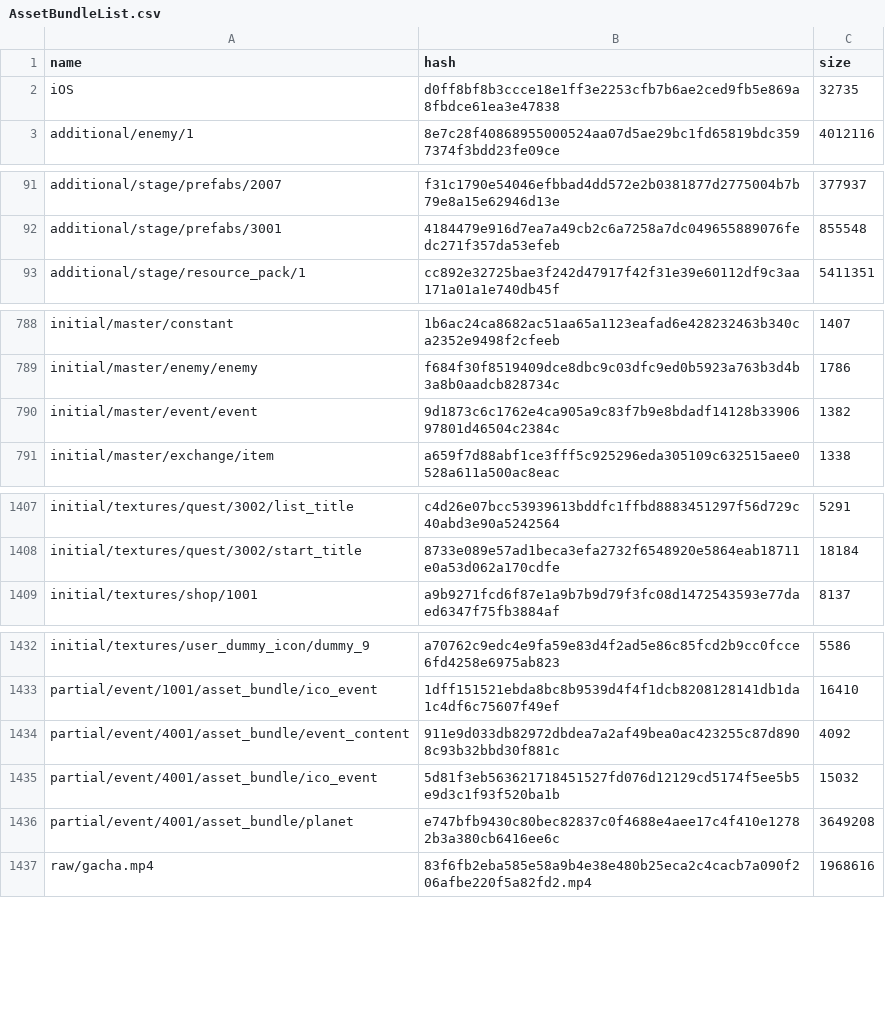
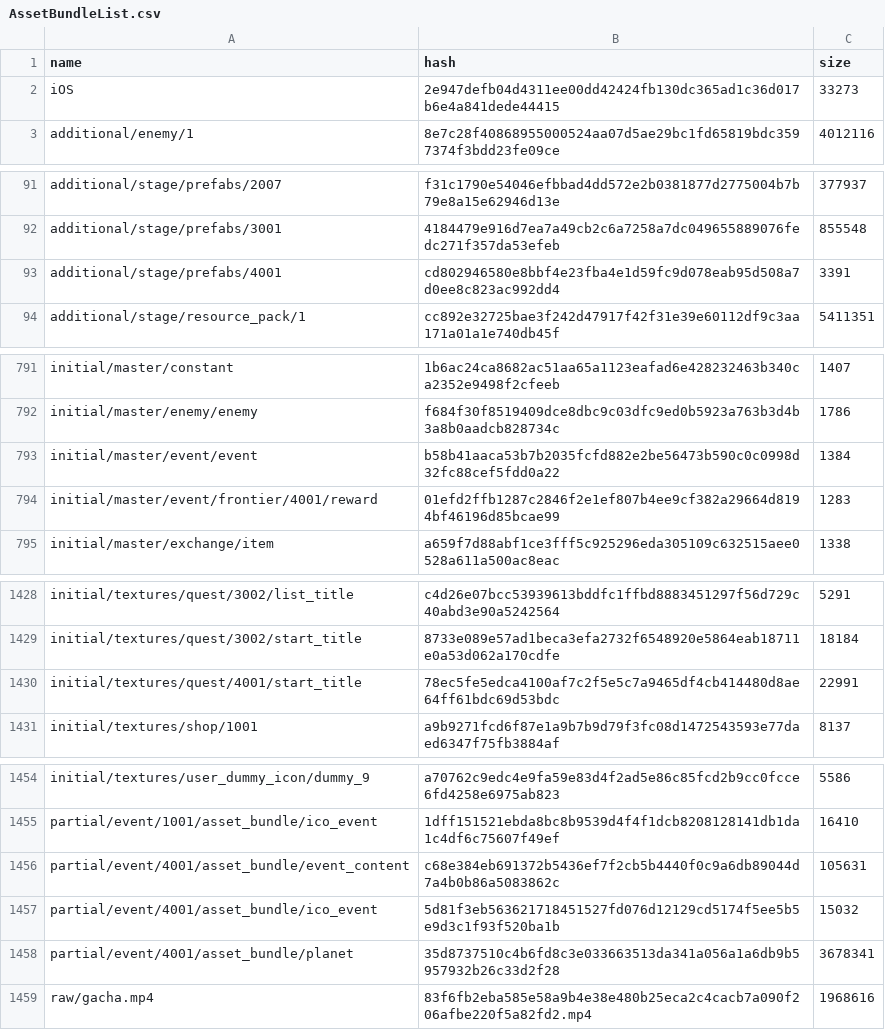
Before and after one commit to onederappli/AB_SF_iOS, a CSV file: 100/AssetBundleList.csv, drawn as a sheet; only a part is shown, gaps mark what is left out; the diff covers the shown part only.

```diff
--- a/100/AssetBundleList.csv
+++ b/100/AssetBundleList.csv
@@ -1,3 +1,3 @@
 name,hash,size
-iOS,d0ff8bf8b3ccce18e1ff3e2253cfb7b6ae2ced9fb5e869a8fbdce61ea3e47838,32735
+iOS,2e947defb04d4311ee00dd42424fb130dc365ad1c36d017b6e4a841dede44415,33273
 additional/enemy/1,8e7c28f40868955000524aa07d5ae29bc1fd65819bdc3597374f3bdd23fe09ce,4012116
@@ -92,2 +92,3 @@ additional/stage/prefabs/2007,f31c1790e54046efbbad4dd572e2b0381877d2775004b7b79e
 additional/stage/prefabs/3001,4184479e916d7ea7a49cb2c6a7258a7dc049655889076fedc271f357da53efeb,855548
+additional/stage/prefabs/4001,cd802946580e8bbf4e23fba4e1d59fc9d078eab95d508a7d0ee8c823ac992dd4,3391
 additional/stage/resource_pack/1,cc892e32725bae3f242d47917f42f31e39e60112df9c3aa171a01a1e740db45f,5411351
@@ -789,3 +792,4 @@ initial/master/constant,1b6ac24ca8682ac51aa65a1123eafad6e428232463b340ca2352e949
 initial/master/enemy/enemy,f684f30f8519409dce8dbc9c03dfc9ed0b5923a763b3d4b3a8b0aadcb828734c,1786
-initial/master/event/event,9d1873c6c1762e4ca905a9c83f7b9e8bdadf14128b3390697801d46504c2384c,1382
+initial/master/event/event,b58b41aaca53b7b2035fcfd882e2be56473b590c0c0998d32fc88cef5fdd0a22,1384
+initial/master/event/frontier/4001/reward,01efd2ffb1287c2846f2e1ef807b4ee9cf382a29664d8194bf46196d85bcae99,1283
 initial/master/exchange/item,a659f7d88abf1ce3fff5c925296eda305109c632515aee0528a611a500ac8eac,1338
@@ -1408,2 +1429,3 @@ initial/textures/quest/3002/list_title,c4d26e07bcc53939613bddfc1ffbd8883451297f5
 initial/textures/quest/3002/start_title,8733e089e57ad1beca3efa2732f6548920e5864eab18711e0a53d062a170cdfe,18184
+initial/textures/quest/4001/start_title,78ec5fe5edca4100af7c2f5e5c7a9465df4cb414480d8ae64ff61bdc69d53bdc,22991
 initial/textures/shop/1001,a9b9271fcd6f87e1a9b7b9d79f3fc08d1472543593e77daed6347f75fb3884af,8137
@@ -1433,5 +1455,5 @@ initial/textures/user_dummy_icon/dummy_9,a70762c9edc4e9fa59e83d4f2ad5e86c85fcd2b
 partial/event/1001/asset_bundle/ico_event,1dff151521ebda8bc8b9539d4f4f1dcb8208128141db1da1c4df6c75607f49ef,16410
-partial/event/4001/asset_bundle/event_content,911e9d033db82972dbdea7a2af49bea0ac423255c87d8908c93b32bbd30f881c,4092
+partial/event/4001/asset_bundle/event_content,c68e384eb691372b5436ef7f2cb5b4440f0c9a6db89044d7a4b0b86a5083862c,105631
 partial/event/4001/asset_bundle/ico_event,5d81f3eb563621718451527fd076d12129cd5174f5ee5b5e9d3c1f93f520ba1b,15032
-partial/event/4001/asset_bundle/planet,e747bfb9430c80bec82837c0f4688e4aee17c4f410e12782b3a380cb6416ee6c,3649208
+partial/event/4001/asset_bundle/planet,35d8737510c4b6fd8c3e033663513da341a056a1a6db9b5957932b26c33d2f28,3678341
 raw/gacha.mp4,83f6fb2eba585e58a9b4e38e480b25eca2c4cacb7a090f206afbe220f5a82fd2.mp4,1968616
```
Also changed, not shown: 19 added rows and 2 edited cells elsewhere in this file, 27 other files.
